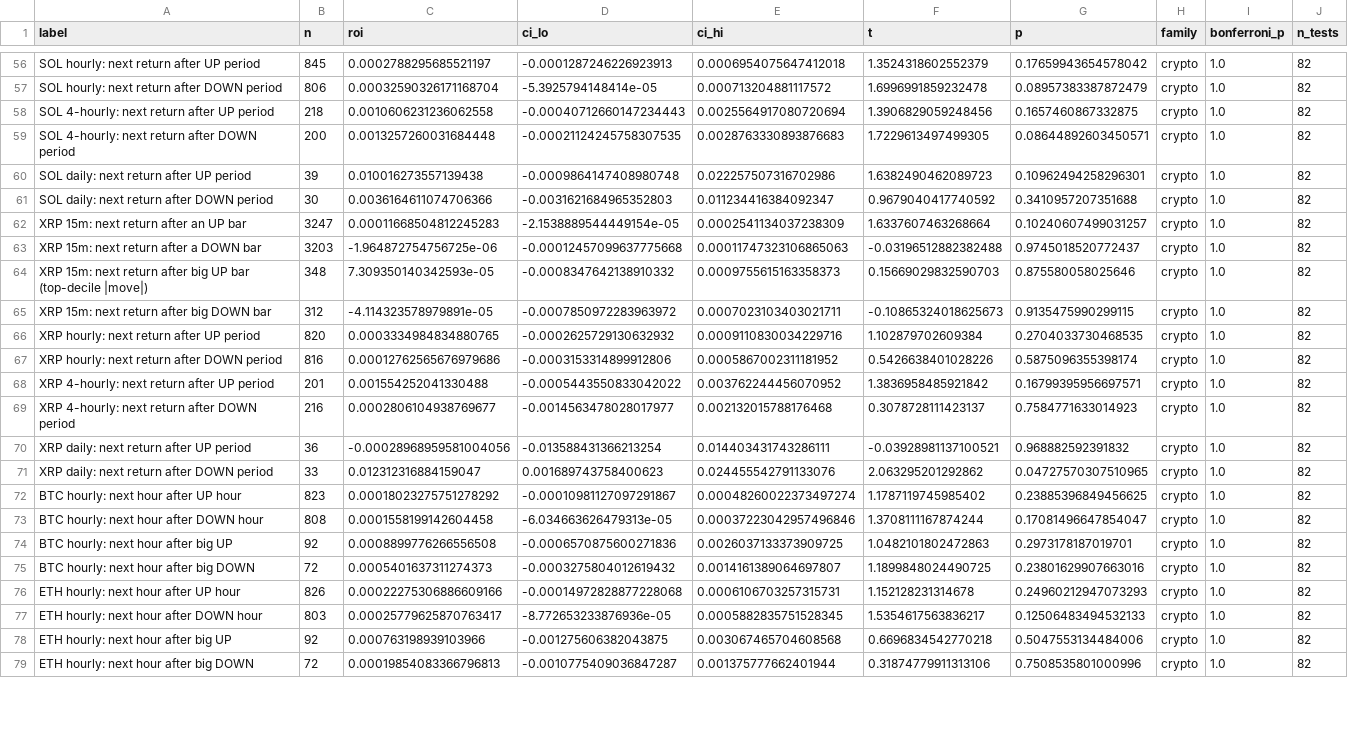
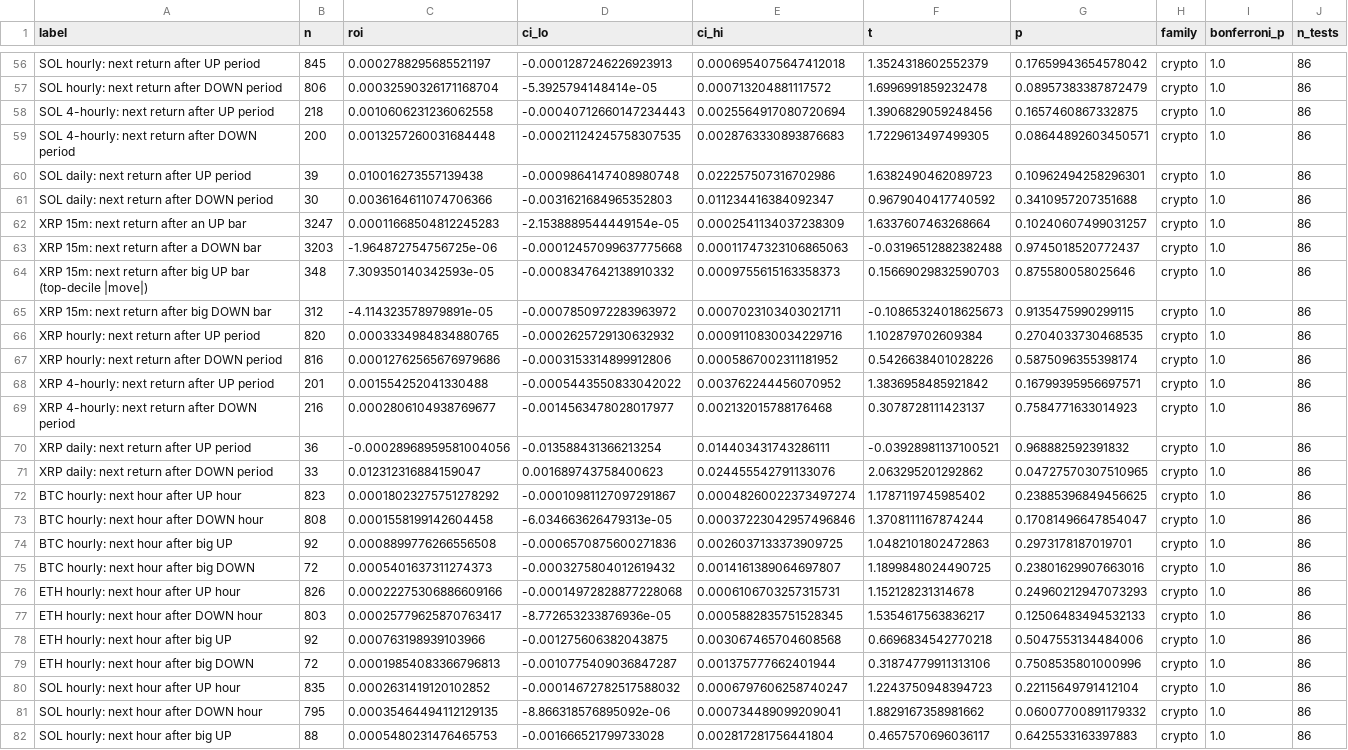
Before and after one commit to bpatricca7/Test, a CSV file: research/results/crypto_series_tests.csv, drawn as a sheet; only a part is shown, gaps mark what is left out; the diff covers the shown part only; the diff names each change by its address in the sheet, - before the commit and + after, or states it on an @@ line.

```diff
--- a/research/results/crypto_series_tests.csv
+++ b/research/results/crypto_series_tests.csv
-J56:J79 (n_tests): 82
+J56:J79 (n_tests): 86
+row 80: SOL hourly: next hour after UP hour | 835 | 0.0002631419120102852 | -0.00014672782517588032 | 0.0006797606258740247 | 1.2243750948394723 | 0.22115649791412104 | crypto | 1.0 | 86
+row 81: SOL hourly: next hour after DOWN hour | 795 | 0.00035464494112129135 | -8.866318576895092e-06 | 0.000734489099209041 | 1.8829167358981662 | 0.06007700891179332 | crypto | 1.0 | 86
+row 82: SOL hourly: next hour after big UP | 88 | 0.0005480231476465753 | -0.001666521799733028 | 0.002817281756441804 | 0.4657570696036117 | 0.6425533163397883 | crypto | 1.0 | 86
```
Also changed, not shown: 1 added row and 66 edited cells elsewhere in this file, 9 other files.
